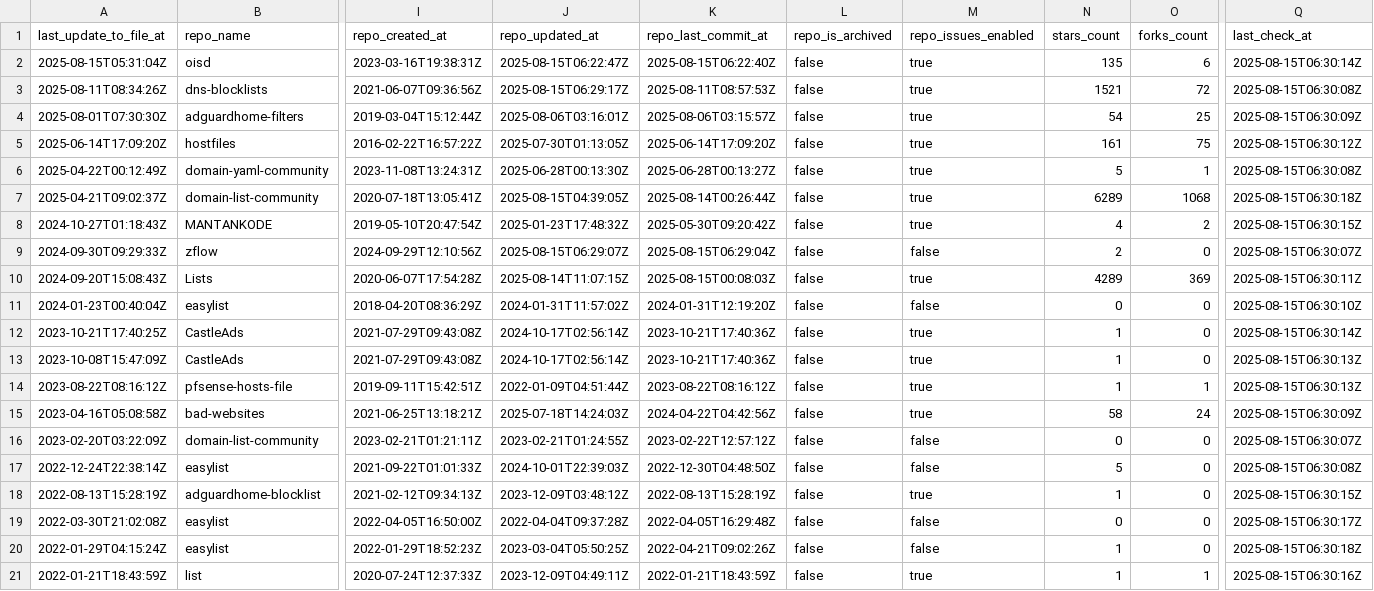
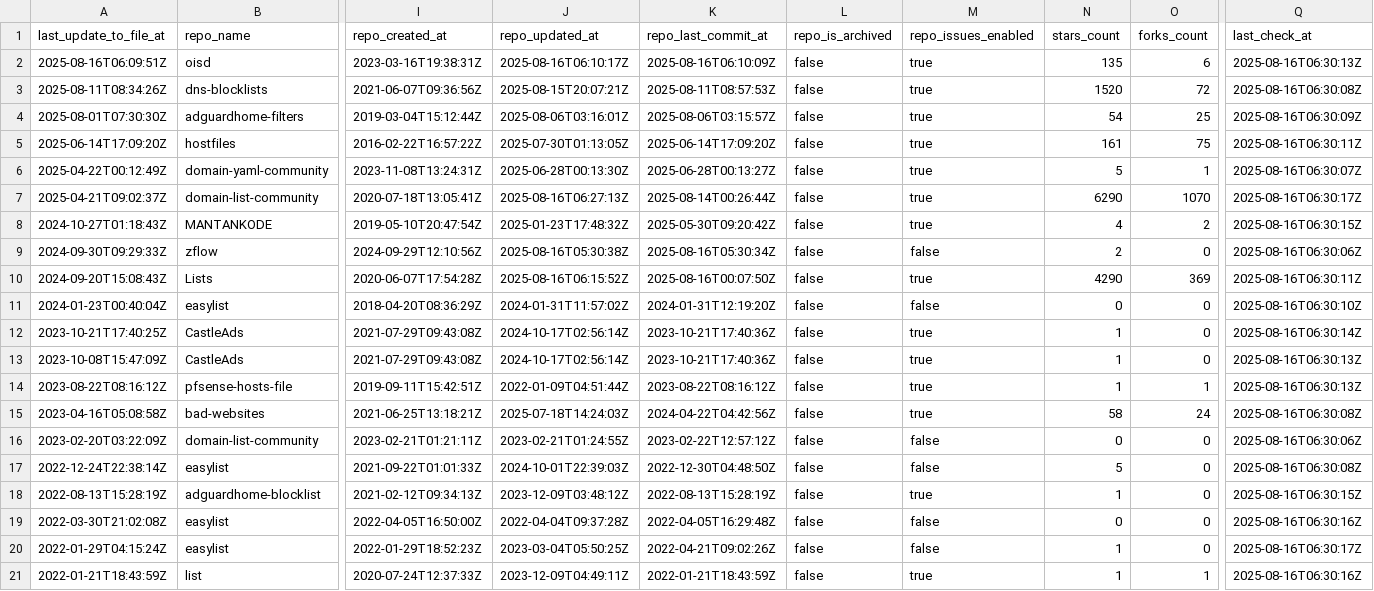
Before and after one commit to alsyundawy/porn-domains, a CSV file: blacklist/bl-sources.csv, drawn as a sheet; only a part is shown, gaps mark what is left out; the diff covers the shown part only; the diff names each change by its address in the sheet, - before the commit and + after, or states it on an @@ line.

Commit message:
[AUTO] Rebuild CSV files for sources
Runtime: 00h:00m:16s

```diff
--- a/blacklist/bl-sources.csv
+++ b/blacklist/bl-sources.csv
-A2 (last_update_to_file_at): 2025-08-15T05:31:04Z
+A2 (last_update_to_file_at): 2025-08-16T06:09:51Z
-J2 (repo_updated_at): 2025-08-15T06:22:47Z
+J2 (repo_updated_at): 2025-08-16T06:10:17Z
-K2 (repo_last_commit_at): 2025-08-15T06:22:40Z
+K2 (repo_last_commit_at): 2025-08-16T06:10:09Z
-Q2 (last_check_at): 2025-08-15T06:30:14Z
+Q2 (last_check_at): 2025-08-16T06:30:13Z
-J3 (repo_updated_at): 2025-08-15T06:29:17Z
+J3 (repo_updated_at): 2025-08-15T20:07:21Z
-N3 (stars_count): 1521
+N3 (stars_count): 1520
-Q3 (last_check_at): 2025-08-15T06:30:08Z
+Q3 (last_check_at): 2025-08-16T06:30:08Z
-Q4 (last_check_at): 2025-08-15T06:30:09Z
+Q4 (last_check_at): 2025-08-16T06:30:09Z
-Q5 (last_check_at): 2025-08-15T06:30:12Z
+Q5 (last_check_at): 2025-08-16T06:30:11Z
-Q6 (last_check_at): 2025-08-15T06:30:08Z
+Q6 (last_check_at): 2025-08-16T06:30:07Z
-J7 (repo_updated_at): 2025-08-15T04:39:05Z
+J7 (repo_updated_at): 2025-08-16T06:27:13Z
-N7 (stars_count): 6289
+N7 (stars_count): 6290
-O7 (forks_count): 1068
+O7 (forks_count): 1070
-Q7 (last_check_at): 2025-08-15T06:30:18Z
+Q7 (last_check_at): 2025-08-16T06:30:17Z
-Q8 (last_check_at): 2025-08-15T06:30:15Z
+Q8 (last_check_at): 2025-08-16T06:30:15Z
-J9 (repo_updated_at): 2025-08-15T06:29:07Z
+J9 (repo_updated_at): 2025-08-16T05:30:38Z
-K9 (repo_last_commit_at): 2025-08-15T06:29:04Z
+K9 (repo_last_commit_at): 2025-08-16T05:30:34Z
-Q9 (last_check_at): 2025-08-15T06:30:07Z
+Q9 (last_check_at): 2025-08-16T06:30:06Z
-J10 (repo_updated_at): 2025-08-14T11:07:15Z
+J10 (repo_updated_at): 2025-08-16T06:15:52Z
-K10 (repo_last_commit_at): 2025-08-15T00:08:03Z
+K10 (repo_last_commit_at): 2025-08-16T00:07:50Z
-N10 (stars_count): 4289
+N10 (stars_count): 4290
-Q10 (last_check_at): 2025-08-15T06:30:11Z
+Q10 (last_check_at): 2025-08-16T06:30:11Z
-Q11 (last_check_at): 2025-08-15T06:30:10Z
+Q11 (last_check_at): 2025-08-16T06:30:10Z
-Q12 (last_check_at): 2025-08-15T06:30:14Z
+Q12 (last_check_at): 2025-08-16T06:30:14Z
-Q13:Q14 (last_check_at): 2025-08-15T06:30:13Z
+Q13:Q14 (last_check_at): 2025-08-16T06:30:13Z
-Q15 (last_check_at): 2025-08-15T06:30:09Z
+Q15 (last_check_at): 2025-08-16T06:30:08Z
-Q16 (last_check_at): 2025-08-15T06:30:07Z
+Q16 (last_check_at): 2025-08-16T06:30:06Z
-Q17 (last_check_at): 2025-08-15T06:30:08Z
+Q17 (last_check_at): 2025-08-16T06:30:08Z
-Q18 (last_check_at): 2025-08-15T06:30:15Z
+Q18 (last_check_at): 2025-08-16T06:30:15Z
-Q19 (last_check_at): 2025-08-15T06:30:17Z
+Q19 (last_check_at): 2025-08-16T06:30:16Z
-Q20 (last_check_at): 2025-08-15T06:30:18Z
+Q20 (last_check_at): 2025-08-16T06:30:17Z
-Q21 (last_check_at): 2025-08-15T06:30:16Z
+Q21 (last_check_at): 2025-08-16T06:30:16Z
```
Also changed, not shown: 15 edited cells elsewhere in this file.
